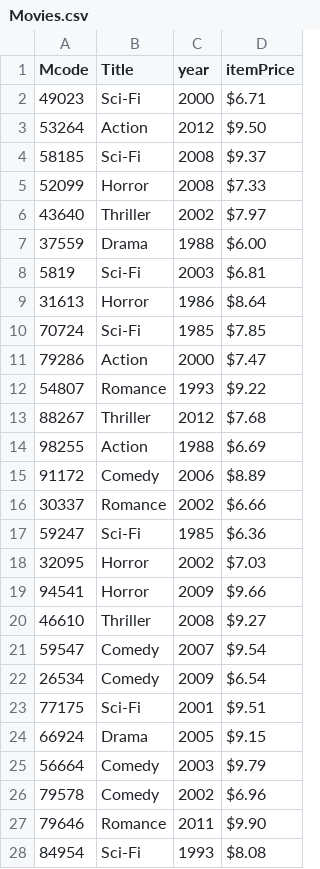
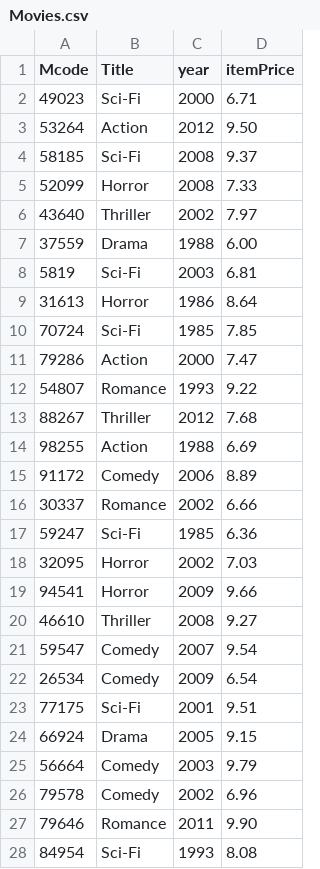
Before and after one commit to Kitgo9/CSV-BBBooks, a CSV file: Movies.csv, drawn as a sheet; only a part is shown; the diff covers the shown part only.

```diff
--- a/Movies.csv
+++ b/Movies.csv
@@ -1,28 +1,28 @@
 Mcode,Title,year,itemPrice
-49023,Sci-Fi,2000,$6.71
-53264,Action,2012,$9.50
-58185,Sci-Fi,2008,$9.37
-52099,Horror,2008,$7.33
-43640,Thriller,2002,$7.97
-37559,Drama,1988,$6.00
-5819,Sci-Fi,2003,$6.81
-31613,Horror,1986,$8.64
-70724,Sci-Fi,1985,$7.85
-79286,Action,2000,$7.47
-54807,Romance,1993,$9.22
-88267,Thriller,2012,$7.68
-98255,Action,1988,$6.69
-91172,Comedy,2006,$8.89
-30337,Romance,2002,$6.66
-59247,Sci-Fi,1985,$6.36
-32095,Horror,2002,$7.03
-94541,Horror,2009,$9.66
-46610,Thriller,2008,$9.27
-59547,Comedy,2007,$9.54
-26534,Comedy,2009,$6.54
-77175,Sci-Fi,2001,$9.51
-66924,Drama,2005,$9.15
-56664,Comedy,2003,$9.79
-79578,Comedy,2002,$6.96
-79646,Romance,2011,$9.90
-84954,Sci-Fi,1993,$8.08
+49023,Sci-Fi,2000,6.71
+53264,Action,2012,9.50
+58185,Sci-Fi,2008,9.37
+52099,Horror,2008,7.33
+43640,Thriller,2002,7.97
+37559,Drama,1988,6.00
+5819,Sci-Fi,2003,6.81
+31613,Horror,1986,8.64
+70724,Sci-Fi,1985,7.85
+79286,Action,2000,7.47
+54807,Romance,1993,9.22
+88267,Thriller,2012,7.68
+98255,Action,1988,6.69
+91172,Comedy,2006,8.89
+30337,Romance,2002,6.66
+59247,Sci-Fi,1985,6.36
+32095,Horror,2002,7.03
+94541,Horror,2009,9.66
+46610,Thriller,2008,9.27
+59547,Comedy,2007,9.54
+26534,Comedy,2009,6.54
+77175,Sci-Fi,2001,9.51
+66924,Drama,2005,9.15
+56664,Comedy,2003,9.79
+79578,Comedy,2002,6.96
+79646,Romance,2011,9.90
+84954,Sci-Fi,1993,8.08
```
Also changed, not shown: 23 edited cells elsewhere in this file, Merch.csv, Music.csv, 1 other file.
